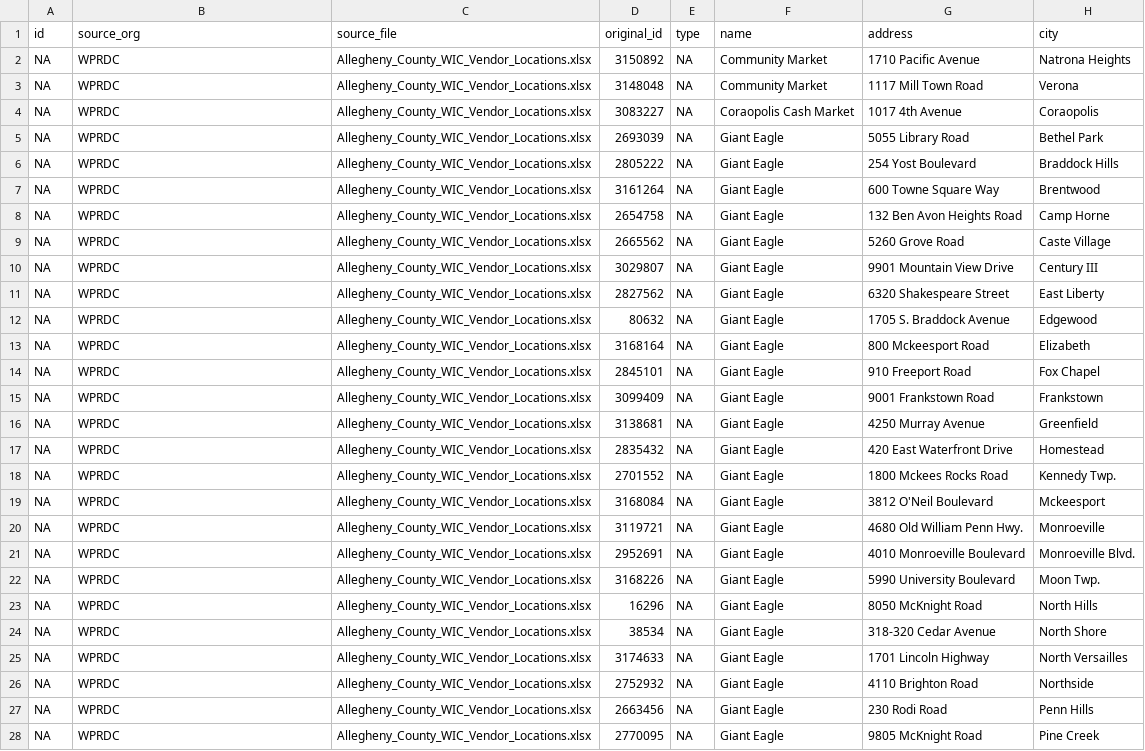
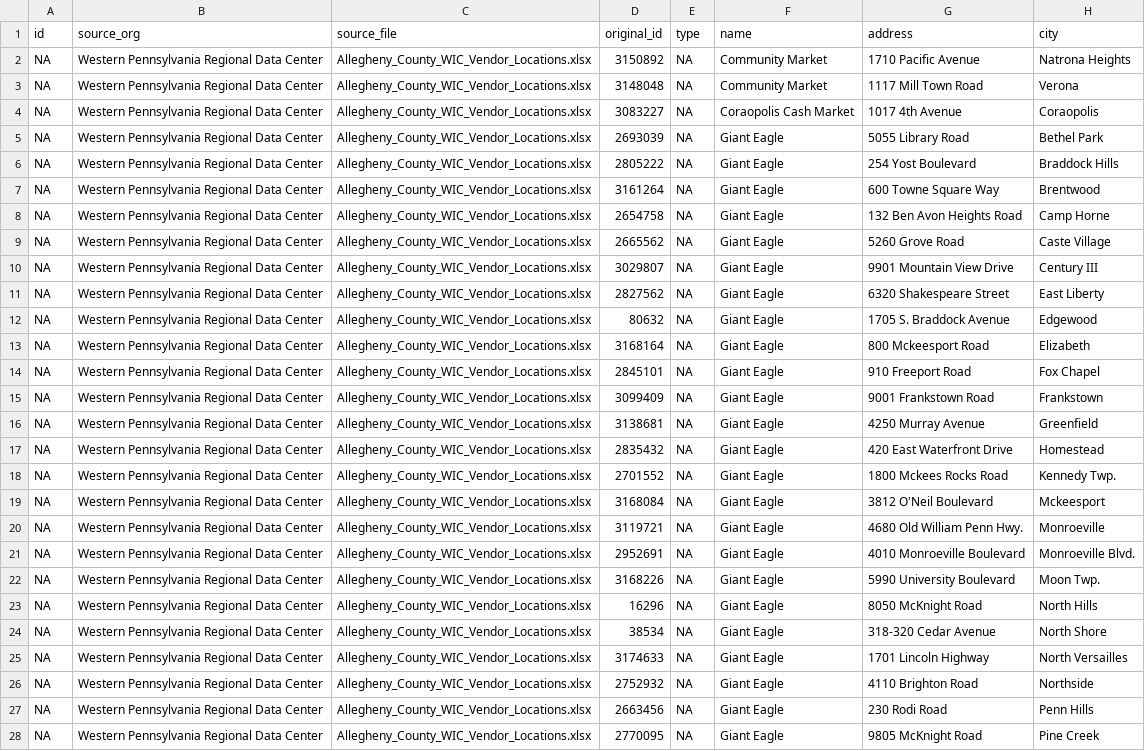
Before and after one commit to CodeForPittsburgh/food-access-map-data, a CSV file: food-data/Cleaned_data_files/cleaned_agh_wic.csv, drawn as a sheet; only a part is shown; the diff covers the shown part only; the diff names each change by its address in the sheet, - before the commit and + after, or states it on an @@ line.

```diff
--- a/food-data/Cleaned_data_files/cleaned_agh_wic.csv
+++ b/food-data/Cleaned_data_files/cleaned_agh_wic.csv
-B2:B28 (source_org): WPRDC
+B2:B28 (source_org): Western Pennsylvania Regional Data Center
```
Also changed, not shown: 64 edited cells elsewhere in this file, food-data/Cleaned_data_files/cleaned_growpgh.csv, food-data/Cleaned_data_files/cleaned_pfpc_green_grocer.csv, 2 other files.
